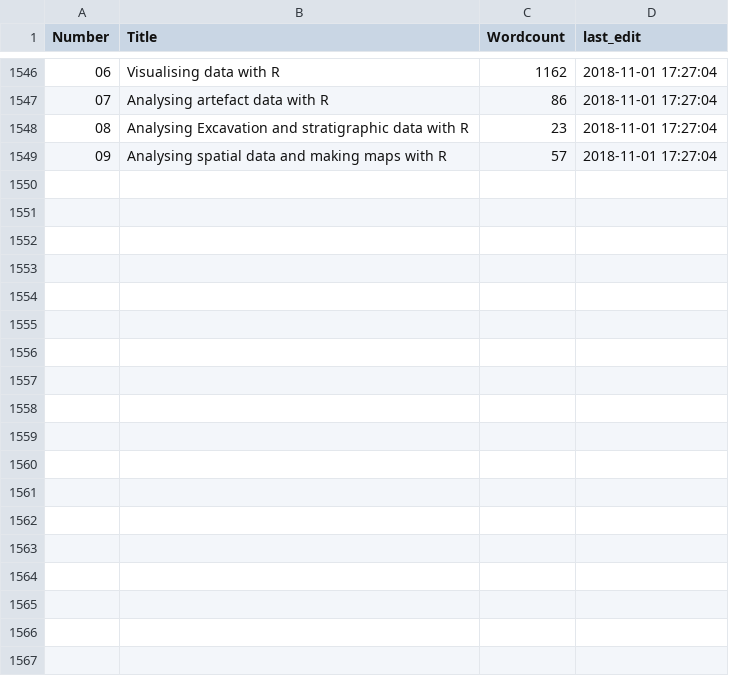
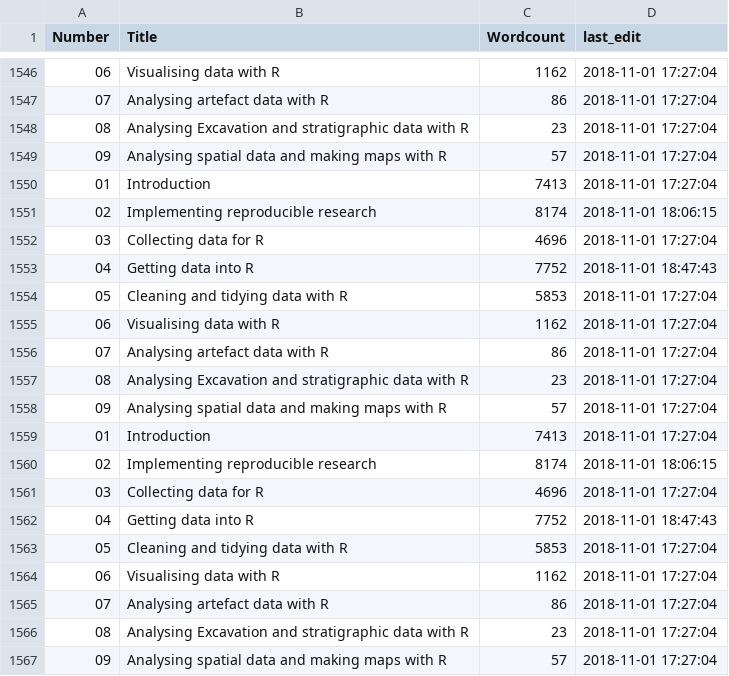
Before and after one commit to benmarwick/aswr, a CSV file: inst/book_stats.csv, drawn as a sheet; only a part is shown, gaps mark what is left out.

Commit message:
run rmarkdown::render_site("inst/.", output_format = 'bookdown::gitbook', encoding = 'UTF-8') to make all chapters show

```diff
--- a/inst/book_stats.csv
+++ b/inst/book_stats.csv
@@ -1549 +1549,19 @@
 "09","Analysing spatial data and making maps with R",57,2018-11-01 17:27:04
+"01","Introduction",7413,2018-11-01 17:27:04
+"02","Implementing reproducible research",8174,2018-11-01 18:06:15
+"03","Collecting data for R",4696,2018-11-01 17:27:04
+"04","Getting data into R",7752,2018-11-01 18:47:43
+"05","Cleaning and tidying data with R",5853,2018-11-01 17:27:04
+"06","Visualising data with R",1162,2018-11-01 17:27:04
+"07","Analysing artefact data with R",86,2018-11-01 17:27:04
+"08","Analysing Excavation and stratigraphic data with R",23,2018-11-01 17:27:04
+"09","Analysing spatial data and making maps with R",57,2018-11-01 17:27:04
+"01","Introduction",7413,2018-11-01 17:27:04
+"02","Implementing reproducible research",8174,2018-11-01 18:06:15
+"03","Collecting data for R",4696,2018-11-01 17:27:04
+"04","Getting data into R",7752,2018-11-01 18:47:43
+"05","Cleaning and tidying data with R",5853,2018-11-01 17:27:04
+"06","Visualising data with R",1162,2018-11-01 17:27:04
+"07","Analysing artefact data with R",86,2018-11-01 17:27:04
+"08","Analysing Excavation and stratigraphic data with R",23,2018-11-01 17:27:04
+"09","Analysing spatial data and making maps with R",57,2018-11-01 17:27:04
```
Also changed, not shown: 24 other files.
